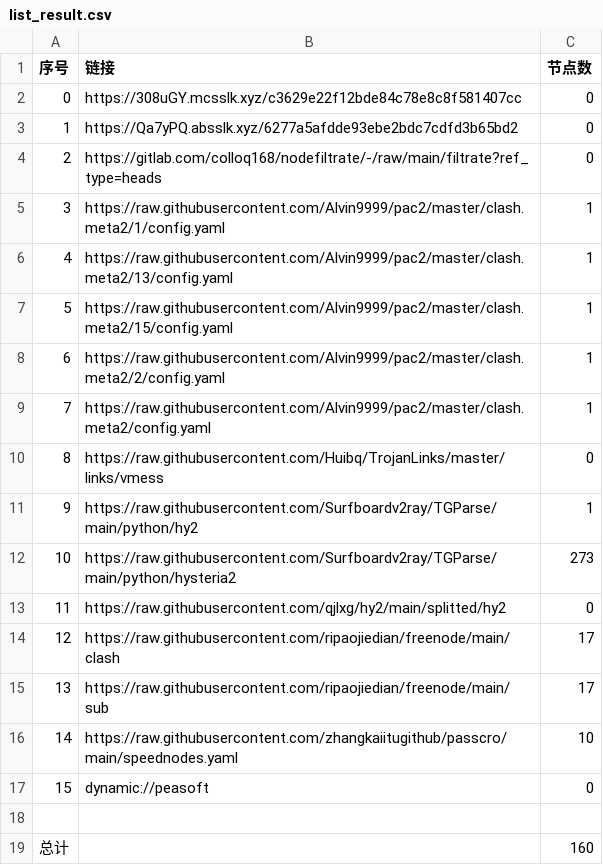
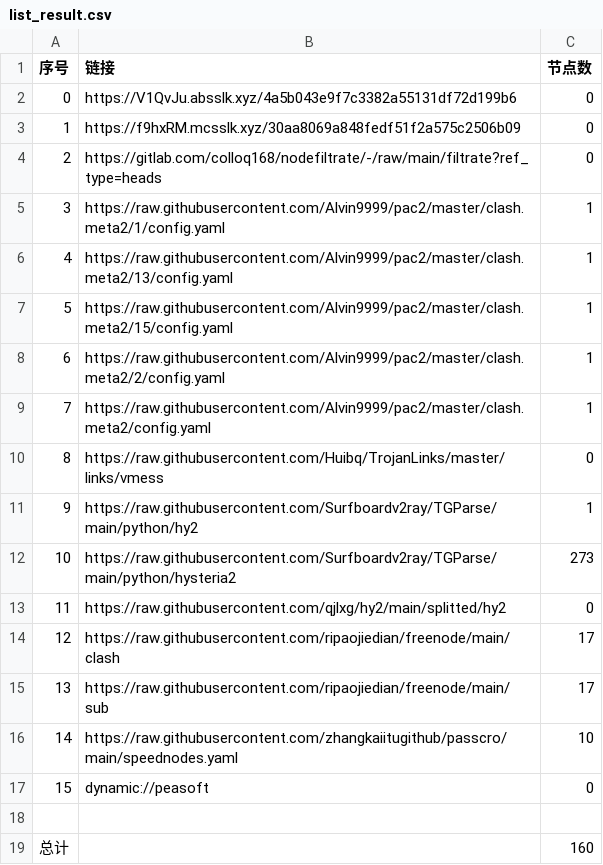
Before and after one commit to lejia1314520/AutoMergePublicNodes, a CSV file: list_result.csv, drawn as a sheet.

```diff
--- a/list_result.csv
+++ b/list_result.csv
@@ -1,4 +1,4 @@
 序号,链接,节点数
-0,https://308uGY.mcsslk.xyz/c3629e22f12bde84c78e8c8f581407cc,0
-1,https://Qa7yPQ.absslk.xyz/6277a5afdde93ebe2bdc7cdfd3b65bd2,0
+0,https://V1QvJu.absslk.xyz/4a5b043e9f7c3382a55131df72d199b6,0
+1,https://f9hxRM.mcsslk.xyz/30aa8069a848fedf51f2a575c2506b09,0
 2,https://gitlab.com/colloq168/nodefiltrate/-/raw/main/filtrate?ref_type=heads,0
```
Also changed, not shown: 5 other files.
